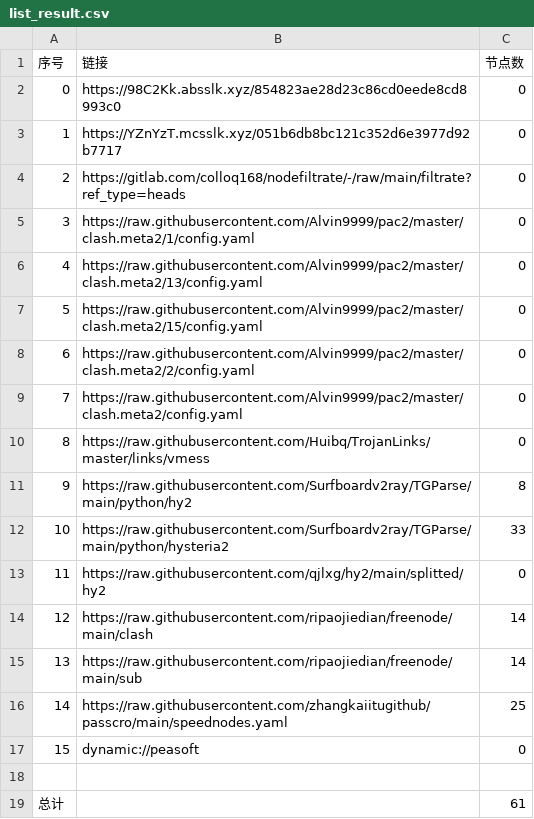
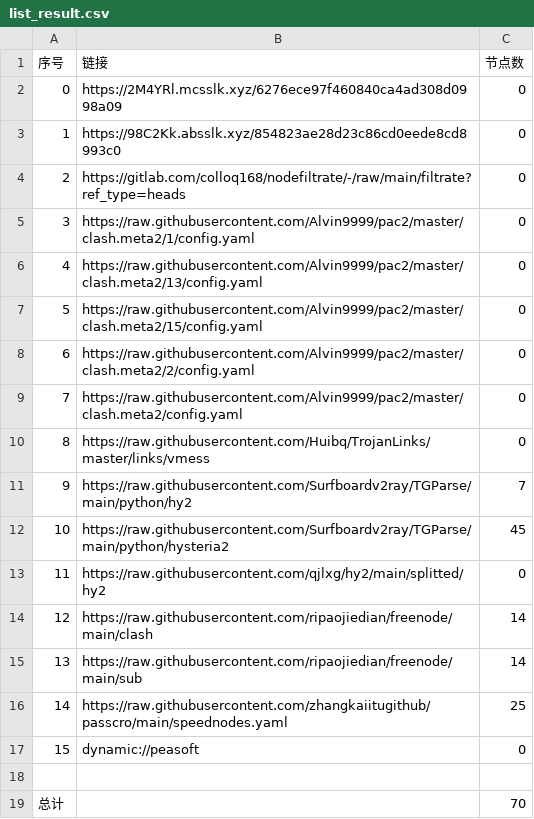
Before and after one commit to shtrend/AutoMergePublicNodes, a CSV file: list_result.csv, drawn as a sheet.

```diff
--- a/list_result.csv
+++ b/list_result.csv
@@ -1,4 +1,4 @@
 序号,链接,节点数
-0,https://98C2Kk.absslk.xyz/854823ae28d23c86cd0eede8cd8993c0,0
-1,https://YZnYzT.mcsslk.xyz/051b6db8bc121c352d6e3977d92b7717,0
+0,https://2M4YRl.mcsslk.xyz/6276ece97f460840ca4ad308d0998a09,0
+1,https://98C2Kk.absslk.xyz/854823ae28d23c86cd0eede8cd8993c0,0
 2,https://gitlab.com/colloq168/nodefiltrate/-/raw/main/filtrate?ref_type=heads,0
@@ -10,4 +10,4 @@
 8,https://raw.githubusercontent.com/Huibq/TrojanLinks/master/links/vmess,0
-9,https://raw.githubusercontent.com/Surfboardv2ray/TGParse/main/python/hy2,8
-10,https://raw.githubusercontent.com/Surfboardv2ray/TGParse/main/python/hysteria2,33
+9,https://raw.githubusercontent.com/Surfboardv2ray/TGParse/main/python/hy2,7
+10,https://raw.githubusercontent.com/Surfboardv2ray/TGParse/main/python/hysteria2,45
 11,https://raw.githubusercontent.com/qjlxg/hy2/main/splitted/hy2,0
@@ -18,2 +18,2 @@
 
-总计,,61
+总计,,70
```
Also changed, not shown: 6 other files.
